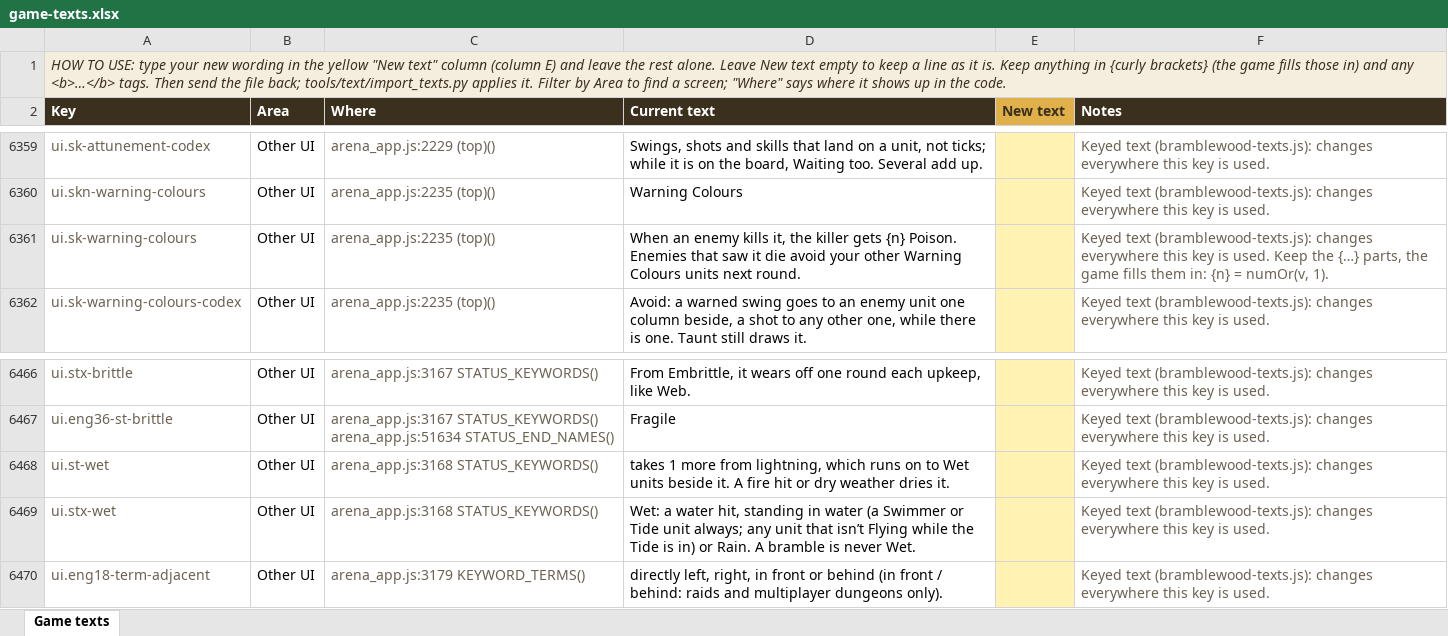
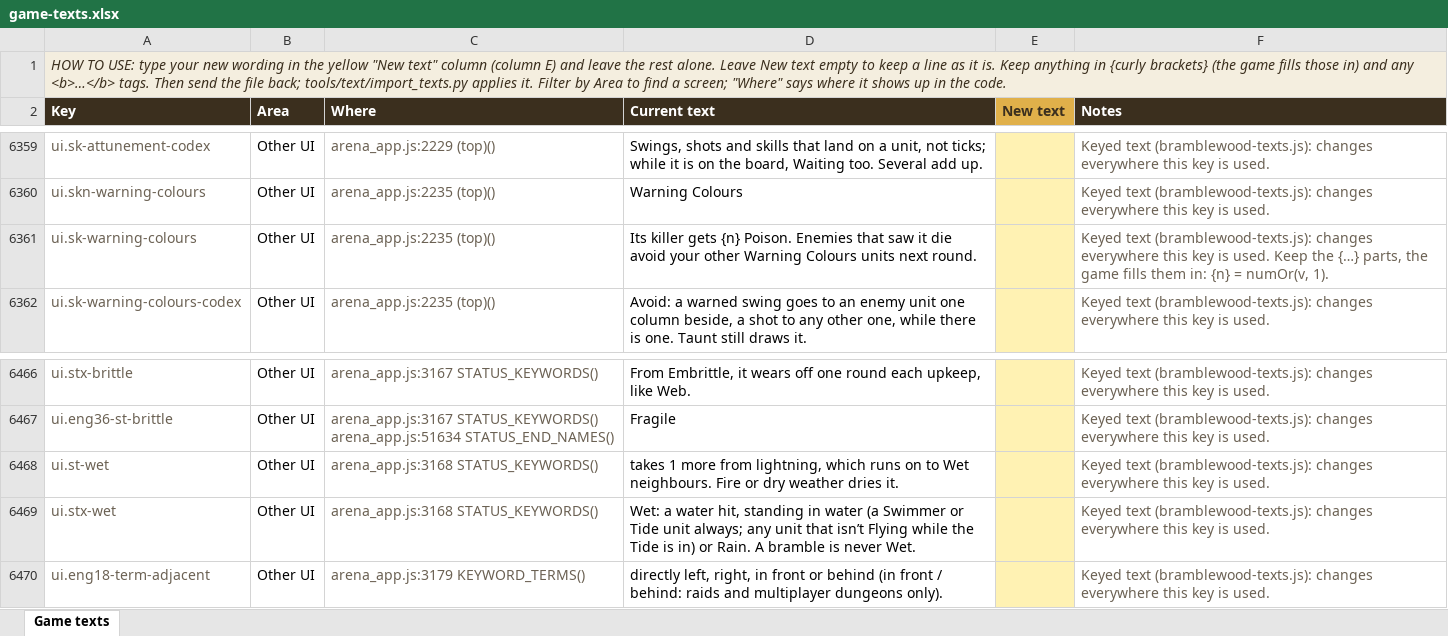
Before and after one commit to herougan/bramblewood-arena-game, an Excel workbook: docs/game-texts.xlsx, sheet Game texts, drawn as a sheet; only a part is shown, gaps mark what is left out; values as stored, in another font and other column widths than the file's, no borders; the diff names each change by its address in the sheet, - before the commit and + after, or states it on an @@ line.

```diff
--- a/docs/game-texts.xlsx (sheet Game texts)
+++ b/docs/game-texts.xlsx (sheet Game texts)
-D6361 (Current text): When an enemy kills it, the killer gets…
+D6361 (Current text): Its killer gets…
-D6468 (Current text): …to Wet units beside it. A fire hit or dry…
+D6468 (Current text): …to Wet neighbours. Fire or dry…
```
Also changed, not shown: 40 other files.
